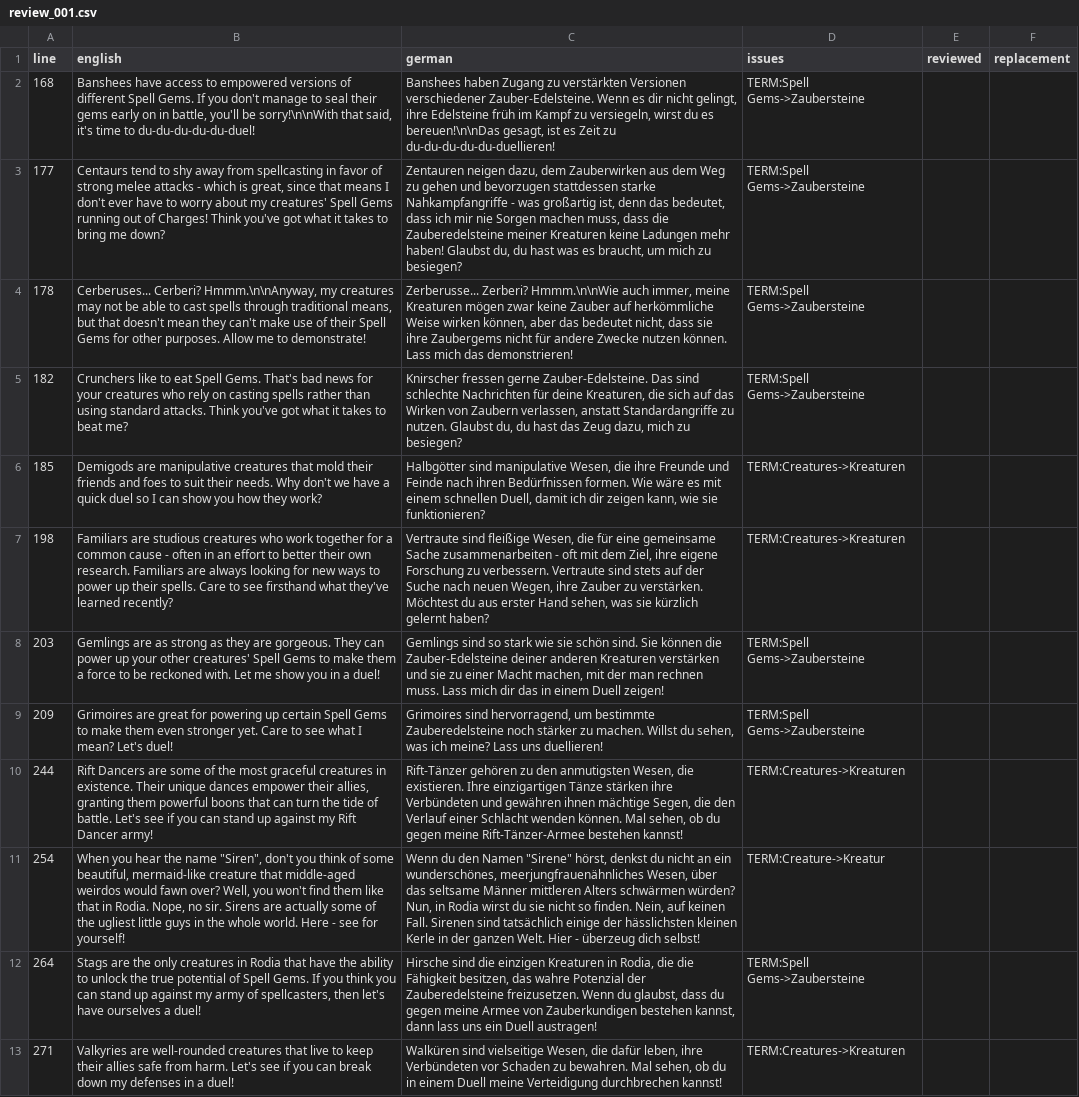
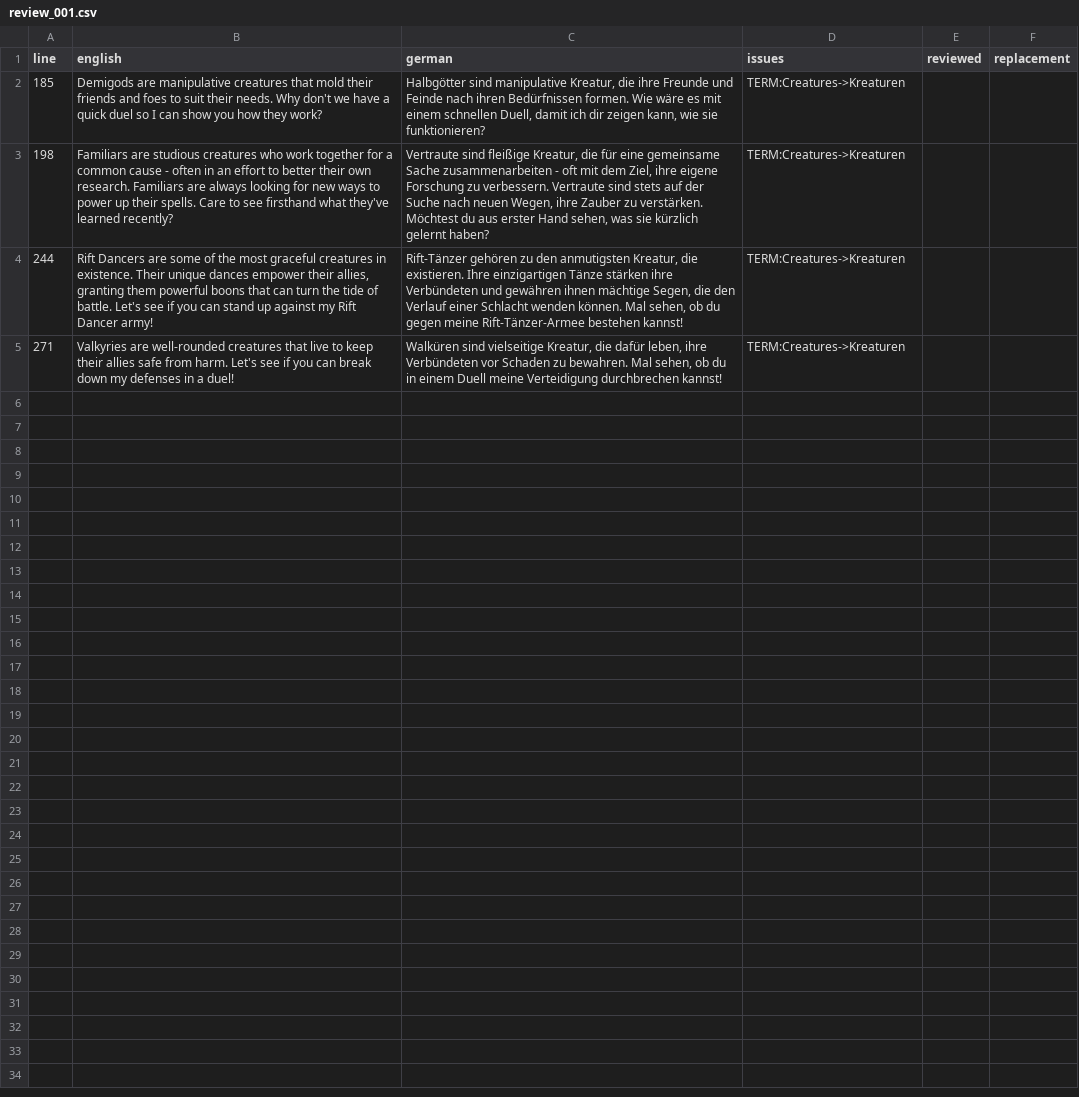
Before and after one commit to DeytonIdaho/Siralim-Ultimate-Deutsch, a CSV file: review/masters/review_001.csv, drawn as a sheet; removed rows and columns are numbered as before the commit, all else as after; the diff names each change by its address in the sheet, - before the commit and + after, or states it on an @@ line.

```diff
--- a/review/masters/review_001.csv
+++ b/review/masters/review_001.csv
-row 2: 168 | Banshees have access to empowered versions of different Spell Gems. If you don't manage to seal their gems early on in battle, you'll be sorry!\n\nWith that said, it's time to du-du-du-du-du-duel! | Banshees haben Zugang zu verstärkten Versionen verschiedener Zauber-Edelsteine. Wenn es dir nicht gelingt, ihre Edelsteine früh im Kampf zu versiegeln, wirst du es bereuen!\n\nDas gesagt, ist es Zeit zu du-du-du-du-du-duellieren! | TERM:Spell Gems->Zaubersteine
-row 3: 177 | Centaurs tend to shy away from spellcasting in favor of strong melee attacks - which is great, since that means I don't ever have to worry about my creatures' Spell Gems running out of Charges! Think you've got what it takes to bring me down? | Zentauren neigen dazu, dem Zauberwirken aus dem Weg zu gehen und bevorzugen stattdessen starke Nahkampfangriffe - was großartig ist, denn das bedeutet, dass ich mir nie Sorgen machen muss, dass die Zauberedelsteine meiner Kreaturen keine Ladungen mehr haben! Glaubst du, du hast was es braucht, um mich zu besiegen? | TERM:Spell Gems->Zaubersteine
-row 4: 178 | Cerberuses... Cerberi? Hmmm.\n\nAnyway, my creatures may not be able to cast spells through traditional means, but that doesn't mean they can't make use of their Spell Gems for other purposes. Allow me to demonstrate! | Zerberusse... Zerberi? Hmmm.\n\nWie auch immer, meine Kreaturen mögen zwar keine Zauber auf herkömmliche Weise wirken können, aber das bedeutet nicht, dass sie ihre Zaubergems nicht für andere Zwecke nutzen können. Lass mich das demonstrieren! | TERM:Spell Gems->Zaubersteine
-row 5: 182 | Crunchers like to eat Spell Gems. That's bad news for your creatures who rely on casting spells rather than using standard attacks. Think you've got what it takes to beat me? | Knirscher fressen gerne Zauber-Edelsteine. Das sind schlechte Nachrichten für deine Kreaturen, die sich auf das Wirken von Zaubern verlassen, anstatt Standardangriffe zu nutzen. Glaubst du, du hast das Zeug dazu, mich zu besiegen? | TERM:Spell Gems->Zaubersteine
-C2 (german): …sind manipulative Wesen, die ihre…
+C2 (german): …sind manipulative Kreatur, die ihre…
-C3 (german): …sind fleißige Wesen, die für…
+C3 (german): …sind fleißige Kreatur, die für…
-row 8: 203 | Gemlings are as strong as they are gorgeous. They can power up your other creatures' Spell Gems to make them a force to be reckoned with. Let me show you in a duel! | Gemlings sind so stark wie sie schön sind. Sie können die Zauber-Edelsteine deiner anderen Kreaturen verstärken und sie zu einer Macht machen, mit der man rechnen muss. Lass mich dir das in einem Duell zeigen! | TERM:Spell Gems->Zaubersteine
-row 9: 209 | Grimoires are great for powering up certain Spell Gems to make them even stronger yet. Care to see what I mean? Let's duel! | Grimoires sind hervorragend, um bestimmte Zauberedelsteine noch stärker zu machen. Willst du sehen, was ich meine? Lass uns duellieren! | TERM:Spell Gems->Zaubersteine
-C4 (german): …den anmutigsten Wesen, die existieren.…
+C4 (german): …den anmutigsten Kreatur, die existieren.…
-row 11: 254 | When you hear the name "Siren", don't you think of some beautiful, mermaid-like creature that middle-aged weirdos would fawn over? Well, you won't find them like that in Rodia. Nope, no sir. Sirens are actually some of the ugliest little guys in the whole world. Here - see for yourself! | Wenn du den Namen "Sirene" hörst, denkst du nicht an ein wunderschönes, meerjungfrauenähnliches Wesen, über das seltsame Männer mittleren Alters schwärmen würden? Nun, in Rodia wirst du sie nicht so finden. Nein, auf keinen Fall. Sirenen sind tatsächlich einige der hässlichsten kleinen Kerle in der ganzen Welt. Hier - überzeug dich selbst! | TERM:Creature->Kreatur
-row 12: 264 | Stags are the only creatures in Rodia that have the ability to unlock the true potential of Spell Gems. If you think you can stand up against my army of spellcasters, then let's have ourselves a duel! | Hirsche sind die einzigen Kreaturen in Rodia, die die Fähigkeit besitzen, das wahre Potenzial der Zauberedelsteine freizusetzen. Wenn du glaubst, dass du gegen meine Armee von Zauberkundigen bestehen kannst, dann lass uns ein Duell austragen! | TERM:Spell Gems->Zaubersteine
-C5 (german): …sind vielseitige Wesen, die dafür…
+C5 (german): …sind vielseitige Kreatur, die dafür…
```
Also changed, not shown: battle.csv, creatures.csv, 18 other files.
